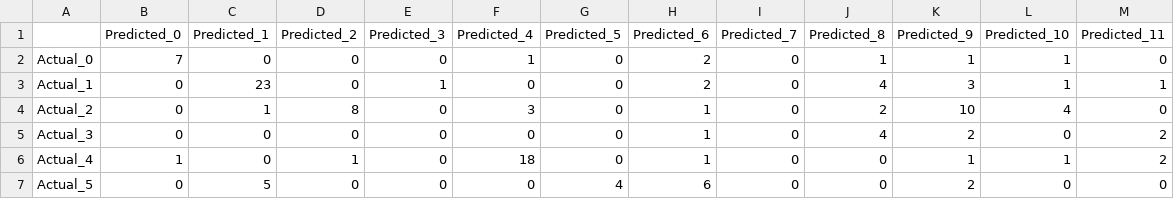
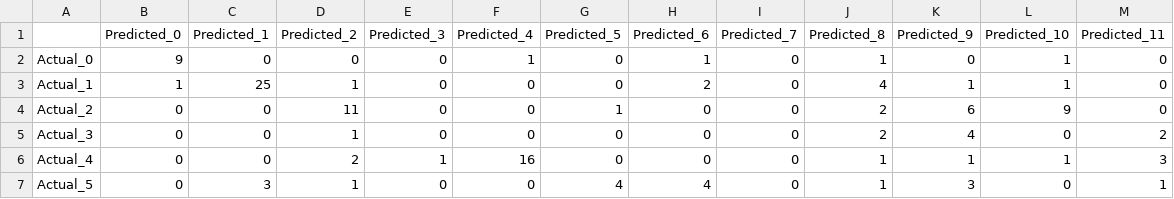
Before and after one commit to sahn1998/DATA-5322, a CSV file: HW3/output/multi-class_results/5_layer_longer_epochs_best_model_results_confusion_matrix.csv, drawn as a sheet; only a part is shown; the diff covers the shown part only.

```diff
--- a/HW3/output/multi-class_results/5_layer_longer_epochs_best_model_results_confusion_matrix.csv
+++ b/HW3/output/multi-class_results/5_layer_longer_epochs_best_model_results_confusion_matrix.csv
@@ -1,7 +1,7 @@
 ,Predicted_0,Predicted_1,Predicted_2,Predicted_3,Predicted_4,Predicted_5,Predicted_6,Predicted_7,Predicted_8,Predicted_9,Predicted_10,Predicted_11
-Actual_0,7,0,0,0,1,0,2,0,1,1,1,0
-Actual_1,0,23,0,1,0,0,2,0,4,3,1,1
-Actual_2,0,1,8,0,3,0,1,0,2,10,4,0
-Actual_3,0,0,0,0,0,0,1,0,4,2,0,2
-Actual_4,1,0,1,0,18,0,1,0,0,1,1,2
-Actual_5,0,5,0,0,0,4,6,0,0,2,0,0
+Actual_0,9,0,0,0,1,0,1,0,1,0,1,0
+Actual_1,1,25,1,0,0,0,2,0,4,1,1,0
+Actual_2,0,0,11,0,0,1,0,0,2,6,9,0
+Actual_3,0,0,1,0,0,0,0,0,2,4,0,2
+Actual_4,0,0,2,1,16,0,0,0,1,1,1,3
+Actual_5,0,3,1,0,0,4,4,0,1,3,0,1
```
Also changed, not shown: 43 edited cells elsewhere in this file, HW3/output/multi-class_results/4_layer_best_model_results_confusion_matrix.csv, 10 other files.
